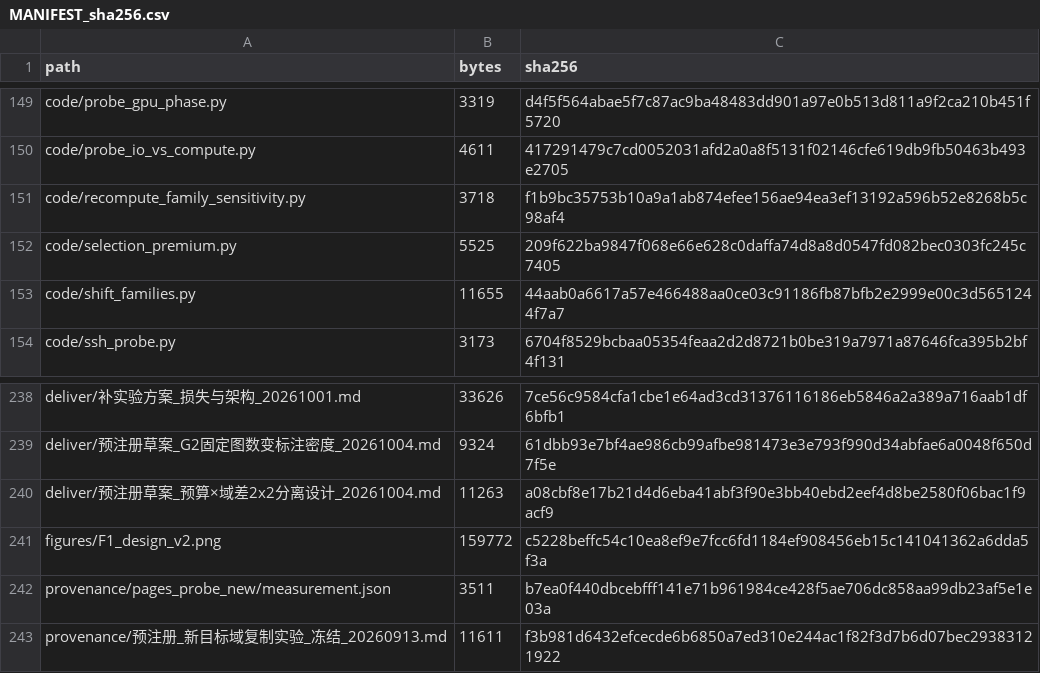
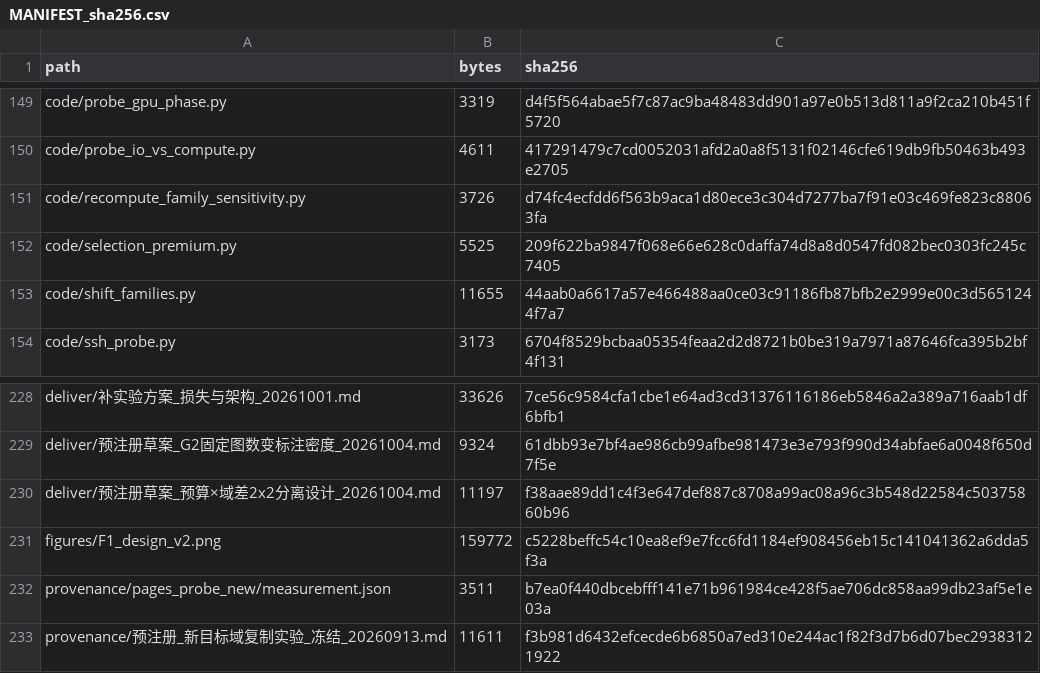
Before and after one commit to YBP2005/Cross-Domain-YOLOv12, a CSV file: MANIFEST_sha256.csv, drawn as a sheet; only a part is shown, gaps mark what is left out; the diff covers the shown part only.

```diff
--- a/MANIFEST_sha256.csv
+++ b/MANIFEST_sha256.csv
@@ -150,3 +150,3 @@ code/probe_gpu_phase.py,3319,d4f5f564abae5f7c87ac9ba48483dd901a97e0b513d811a9f2c
 code/probe_io_vs_compute.py,4611,417291479c7cd0052031afd2a0a8f5131f02146cfe619db9fb50463b493e2705
-code/recompute_family_sensitivity.py,3718,f1b9bc35753b10a9a1ab874efee156ae94ea3ef13192a596b52e8268b5c98af4
+code/recompute_family_sensitivity.py,3726,d74fc4ecfdd6f563b9aca1d80ece3c304d7277ba7f91e03c469fe823c88063fa
 code/selection_premium.py,5525,209f622ba9847f068e66e628c0daffa74d8a8d0547fd082bec0303fc245c7405
@@ -239,3 +229,3 @@ deliver/补实验方案_损失与架构_20261001.md,33626,7ce56c9584cfa1cbe1e64a
 deliver/预注册草案_G2固定图数变标注密度_20261004.md,9324,61dbb93e7bf4ae986cb99afbe981473e3e793f990d34abfae6a0048f650d7f5e
-deliver/预注册草案_预算×域差2x2分离设计_20261004.md,11263,a08cbf8e17b21d4d6eba41abf3f90e3bb40ebd2eef4d8be2580f06bac1f9acf9
+deliver/预注册草案_预算×域差2x2分离设计_20261004.md,11197,f38aae89dd1c4f3e647def887c8708a99ac08a96c3b548d22584c50375860b96
 figures/F1_design_v2.png,159772,c5228beffc54c10ea8ef9e7fcc6fd1184ef908456eb15c141041362a6dda5f3a
```
Also changed, not shown: 1 added row, 11 removed rows and 18 edited cells elsewhere in this file, 23 other files.
